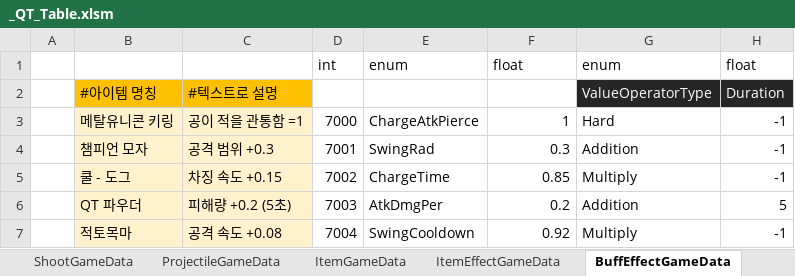
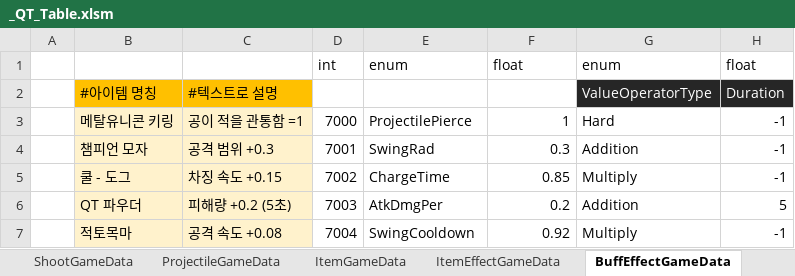
Before and after one commit to Cuty444/QT_Proto, an Excel workbook: _GameData/_QT_Table.xlsm, sheet BuffEffectGameData, drawn as a sheet; only a part is shown; values as stored, in another font and other column widths than the file's, no borders; conditional formats and table styles not drawn; the diff names each change by its address in the sheet, - before the commit and + after, or states it on an @@ line.

```diff
--- a/_GameData/_QT_Table.xlsm (sheet BuffEffectGameData)
+++ b/_GameData/_QT_Table.xlsm (sheet BuffEffectGameData)
-E3 (ApplyStat): ChargeAtkPierce
+E3 (ApplyStat): ProjectilePierce
```
Also changed, not shown: sheet #전투 밸런스 시트, sheet CharacterAtkGameData, other sheet tabs, formulas that keep their value, 7 other files.
